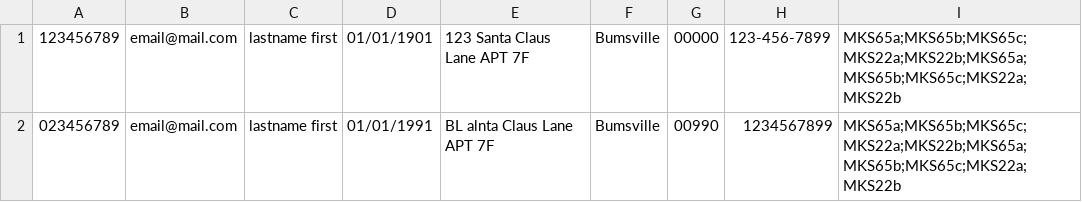
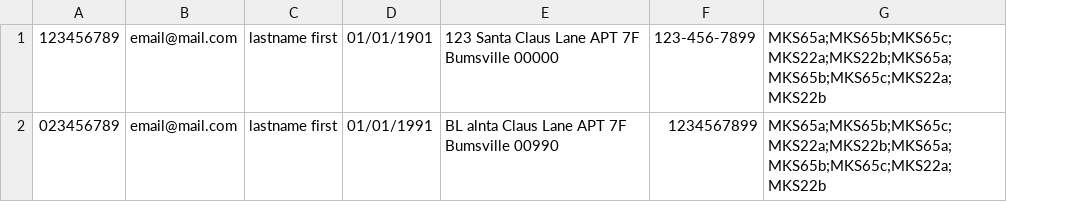
Before and after one commit to dennisYatunin/Icarus, a CSV file: data/students.csv, drawn as a sheet; only a part is shown; removed rows and columns are numbered as before the commit, all else as after; the diff names each change by its address in the sheet, - before the commit and + after, or states it on an @@ line.

```diff
--- a/data/students.csv
+++ b/data/students.csv
-column E, rows 1-2: 123 Santa Claus Lane APT 7F | BL alnta Claus Lane APT 7F
-column F, rows 1-2: Bumsville | Bumsville
-column G, rows 1-2: 00000 | 00990
+column E, rows 1-2: 123 Santa Claus Lane APT 7F Bumsville 00000 | BL alnta Claus Lane APT 7F Bumsville 00990
```
Also changed, not shown: data/faculty.csv, 1 other file.
